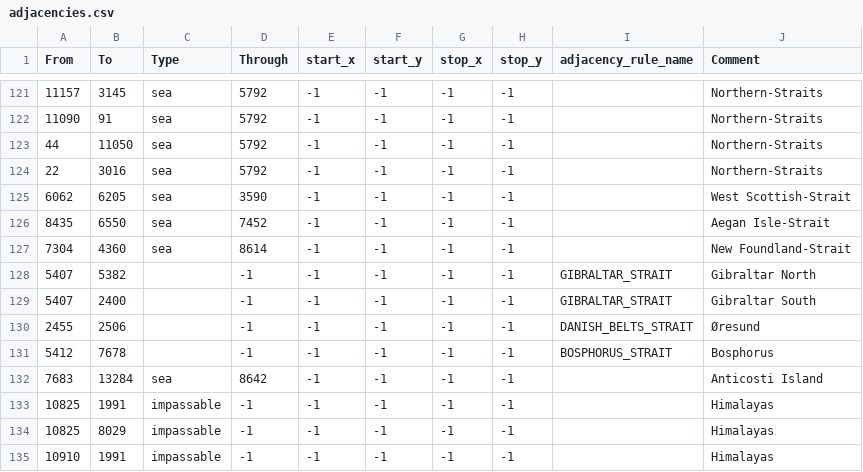
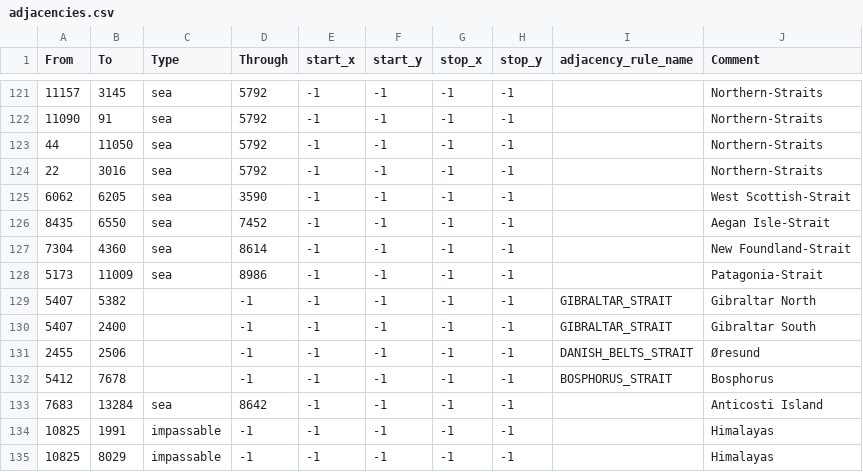
Before and after one commit to Ormr1/Hearts-of-Diesel-1920, a CSV file: map/adjacencies.csv, drawn as a sheet; only a part is shown, gaps mark what is left out; the shorter side is filled out with more unchanged rows.

```diff
--- a/map/adjacencies.csv
+++ b/map/adjacencies.csv
@@ -127,2 +127,3 @@ From;To;Type;Through;start_x;start_y;stop_x;stop_y;adjacency_rule_name;Comment
 7304;4360;sea;8614;-1;-1;-1;-1;;New Foundland-Strait
+5173;11009;sea;8986;-1;-1;-1;-1;;Patagonia-Strait
 5407;5382;;-1;-1;-1;-1;-1;GIBRALTAR_STRAIT;Gibraltar North
```
Also changed, not shown: 18 other files.
